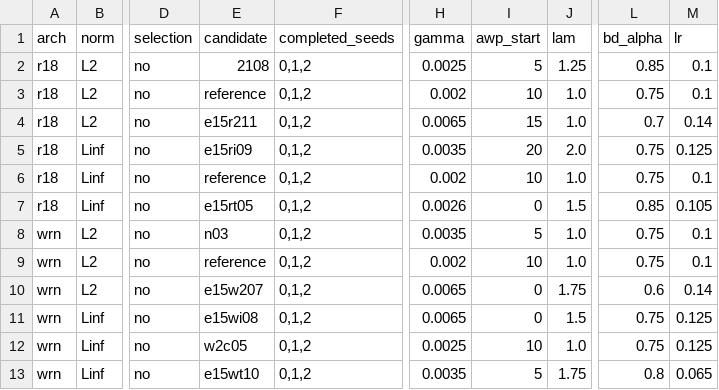
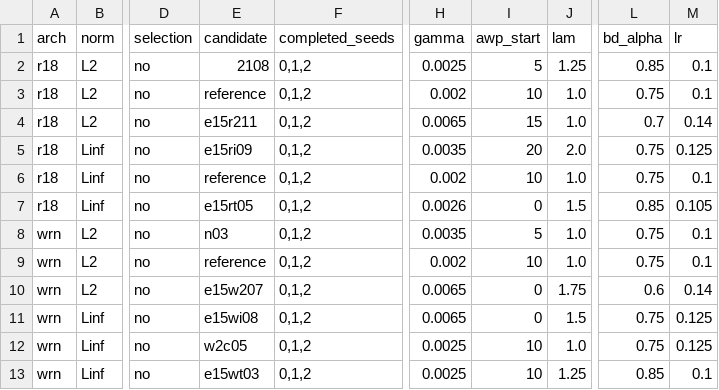
Before and after one commit to Phoohh/align-robustness, a TSV file: configs/index.tsv, drawn as a sheet; only a part is shown, gaps mark what is left out; the diff names each change by its address in the sheet, - before the commit and + after, or states it on an @@ line.

Commit message:
Complete verified WRN Tiny-ImageNet follow-up and update selected configuration

```diff
--- a/configs/index.tsv
+++ b/configs/index.tsv
-E13 (candidate): e15wt10
+E13 (candidate): e15wt03
-H13 (gamma): 0.0035
+H13 (gamma): 0.0025
-I13 (awp_start): 5
+I13 (awp_start): 10
-J13 (lam): 1.75
+J13 (lam): 1.25
-L13 (bd_alpha): 0.8
+L13 (bd_alpha): 0.85
-M13 (lr): 0.065
+M13 (lr): 0.1
```
Also changed, not shown: 9 other files.
